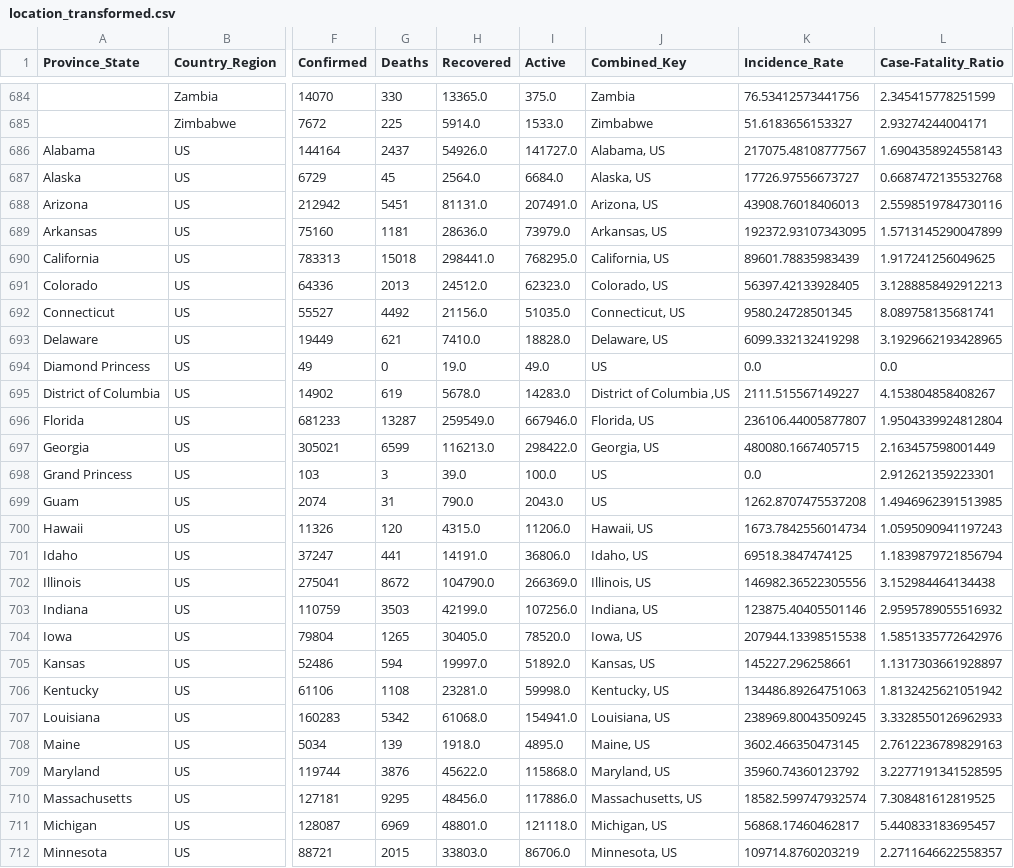
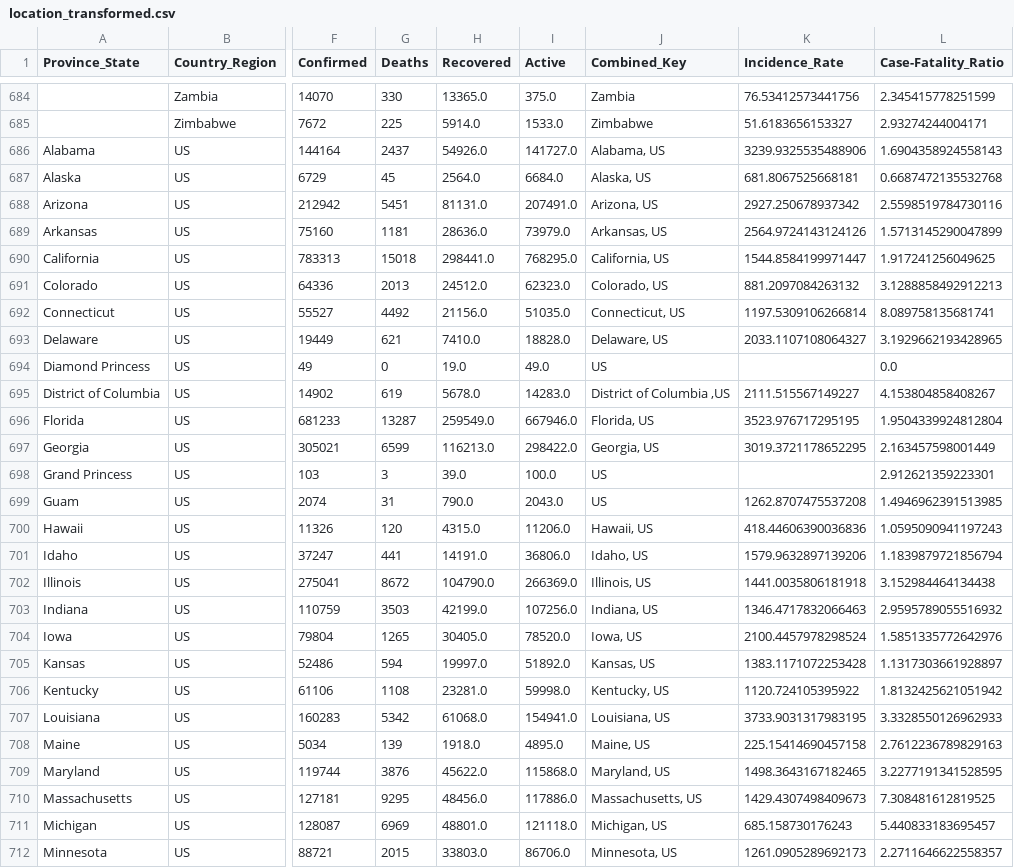
Before and after one commit to JCODEPENG/MileStone-3-Cmpt-459, a CSV file: results/location_transformed.csv, drawn as a sheet; only a part is shown, gaps mark what is left out; the diff covers the shown part only; the diff names each change by its address in the sheet, - before the commit and + after, or states it on an @@ line.

Commit message:
fixed agg method for incidence_rate

```diff
--- a/results/location_transformed.csv
+++ b/results/location_transformed.csv
-K686 (Incidence_Rate): 217075.48108777567
+K686 (Incidence_Rate): 3239.9325535488906
-K687 (Incidence_Rate): 17726.97556673727
+K687 (Incidence_Rate): 681.8067525668181
-K688 (Incidence_Rate): 43908.76018406013
+K688 (Incidence_Rate): 2927.250678937342
-K689 (Incidence_Rate): 192372.93107343095
+K689 (Incidence_Rate): 2564.9724143124126
-K690 (Incidence_Rate): 89601.78835983439
+K690 (Incidence_Rate): 1544.8584199971447
-K691 (Incidence_Rate): 56397.42133928405
+K691 (Incidence_Rate): 881.2097084263132
-K692 (Incidence_Rate): 9580.24728501345
+K692 (Incidence_Rate): 1197.5309106266814
-K693 (Incidence_Rate): 6099.332132419298
+K693 (Incidence_Rate): 2033.1107108064327
-K694 (Incidence_Rate): 0.0
+K694 (Incidence_Rate): (empty)
-K696 (Incidence_Rate): 236106.44005877807
+K696 (Incidence_Rate): 3523.976717295195
-K697 (Incidence_Rate): 480080.1667405715
+K697 (Incidence_Rate): 3019.3721178652295
-K698 (Incidence_Rate): 0.0
+K698 (Incidence_Rate): (empty)
-K700 (Incidence_Rate): 1673.7842556014734
+K700 (Incidence_Rate): 418.44606390036836
-K701 (Incidence_Rate): 69518.3847474125
+K701 (Incidence_Rate): 1579.9632897139206
-K702 (Incidence_Rate): 146982.36522305556
+K702 (Incidence_Rate): 1441.0035806181918
-K703 (Incidence_Rate): 123875.40405501146
+K703 (Incidence_Rate): 1346.4717832066463
-K704 (Incidence_Rate): 207944.13398515538
+K704 (Incidence_Rate): 2100.4457978298524
-K705 (Incidence_Rate): 145227.296258661
+K705 (Incidence_Rate): 1383.1171072253428
-K706 (Incidence_Rate): 134486.89264751063
+K706 (Incidence_Rate): 1120.724105395922
-K707 (Incidence_Rate): 238969.80043509245
+K707 (Incidence_Rate): 3733.9031317983195
-K708 (Incidence_Rate): 3602.466350473145
+K708 (Incidence_Rate): 225.15414690457158
-K709 (Incidence_Rate): 35960.74360123792
+K709 (Incidence_Rate): 1498.3643167182465
-K710 (Incidence_Rate): 18582.599747932574
+K710 (Incidence_Rate): 1429.4307498409673
-K711 (Incidence_Rate): 56868.17460462817
+K711 (Incidence_Rate): 685.158730176243
-K712 (Incidence_Rate): 109714.8760203219
+K712 (Incidence_Rate): 1261.0905289692173
```
Also changed, not shown: 28 edited cells elsewhere in this file, 2 other files.
